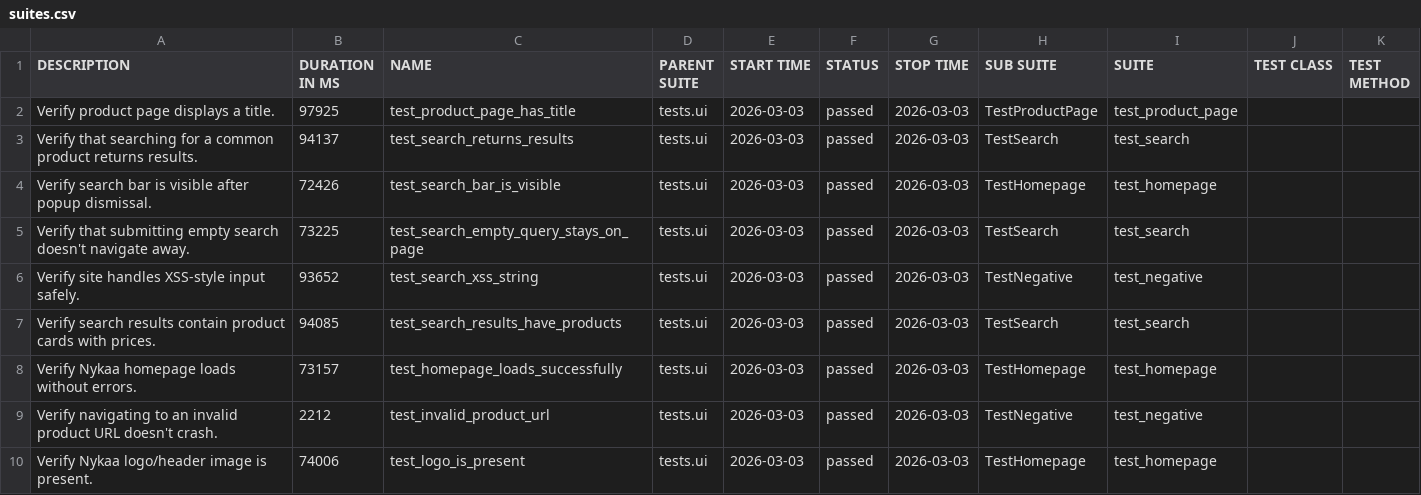
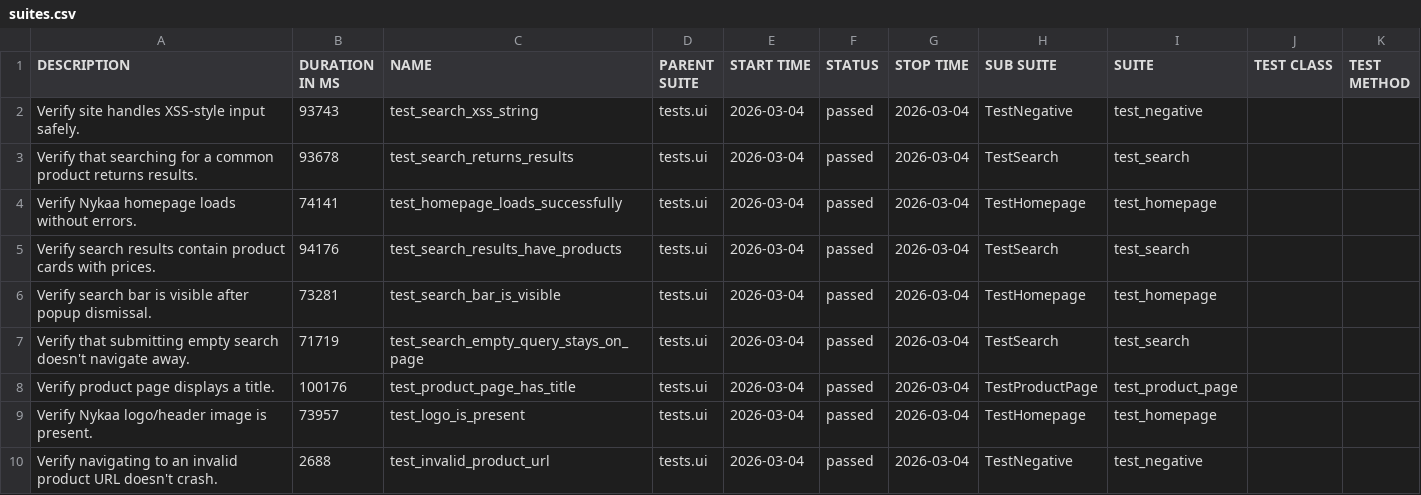
Before and after one commit to Deoli420/automation-framework, a CSV file: allure-report/data/suites.csv, drawn as a sheet.

```diff
--- a/allure-report/data/suites.csv
+++ b/allure-report/data/suites.csv
@@ -1,10 +1,10 @@
 "DESCRIPTION","DURATION IN MS","NAME","PARENT SUITE","START TIME","STATUS","STOP TIME","SUB SUITE","SUITE","TEST CLASS","TEST METHOD"
-"Verify product page displays a title.","97925","test_product_page_has_title","tests.ui","2026-03-03","passed","2026-03-03","TestProductPage","test_product_page","",""
-"Verify that searching for a common product returns results.","94137","test_search_returns_results","tests.ui","2026-03-03","passed","2026-03-03","TestSearch","test_search","",""
-"Verify search bar is visible after popup dismissal.","72426","test_search_bar_is_visible","tests.ui","2026-03-03","passed","2026-03-03","TestHomepage","test_homepage","",""
-"Verify that submitting empty search doesn't navigate away.","73225","test_search_empty_query_stays_on_page","tests.ui","2026-03-03","passed","2026-03-03","TestSearch","test_search","",""
-"Verify site handles XSS-style input safely.","93652","test_search_xss_string","tests.ui","2026-03-03","passed","2026-03-03","TestNegative","test_negative","",""
-"Verify search results contain product cards with prices.","94085","test_search_results_have_products","tests.ui","2026-03-03","passed","2026-03-03","TestSearch","test_search","",""
-"Verify Nykaa homepage loads without errors.","73157","test_homepage_loads_successfully","tests.ui","2026-03-03","passed","2026-03-03","TestHomepage","test_homepage","",""
-"Verify navigating to an invalid product URL doesn't crash.","2212","test_invalid_product_url","tests.ui","2026-03-03","passed","2026-03-03","TestNegative","test_negative","",""
-"Verify Nykaa logo/header image is present.","74006","test_logo_is_present","tests.ui","2026-03-03","passed","2026-03-03","TestHomepage","test_homepage","",""
+"Verify site handles XSS-style input safely.","93743","test_search_xss_string","tests.ui","2026-03-04","passed","2026-03-04","TestNegative","test_negative","",""
+"Verify that searching for a common product returns results.","93678","test_search_returns_results","tests.ui","2026-03-04","passed","2026-03-04","TestSearch","test_search","",""
+"Verify Nykaa homepage loads without errors.","74141","test_homepage_loads_successfully","tests.ui","2026-03-04","passed","2026-03-04","TestHomepage","test_homepage","",""
+"Verify search results contain product cards with prices.","94176","test_search_results_have_products","tests.ui","2026-03-04","passed","2026-03-04","TestSearch","test_search","",""
+"Verify search bar is visible after popup dismissal.","73281","test_search_bar_is_visible","tests.ui","2026-03-04","passed","2026-03-04","TestHomepage","test_homepage","",""
+"Verify that submitting empty search doesn't navigate away.","71719","test_search_empty_query_stays_on_page","tests.ui","2026-03-04","passed","2026-03-04","TestSearch","test_search","",""
+"Verify product page displays a title.","100176","test_product_page_has_title","tests.ui","2026-03-04","passed","2026-03-04","TestProductPage","test_product_page","",""
+"Verify Nykaa logo/header image is present.","73957","test_logo_is_present","tests.ui","2026-03-04","passed","2026-03-04","TestHomepage","test_homepage","",""
+"Verify navigating to an invalid product URL doesn't crash.","2688","test_invalid_product_url","tests.ui","2026-03-04","passed","2026-03-04","TestNegative","test_negative","",""
```
Also changed, not shown: 59 other files.
